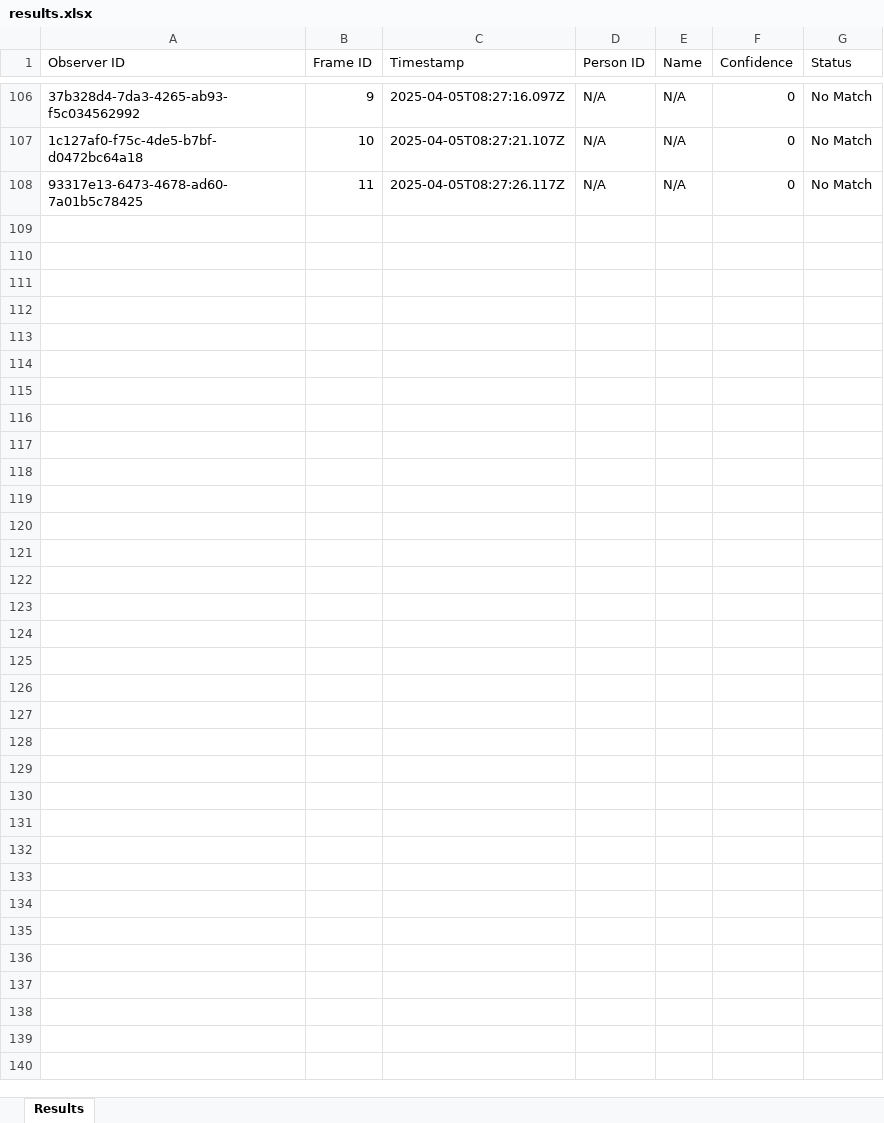
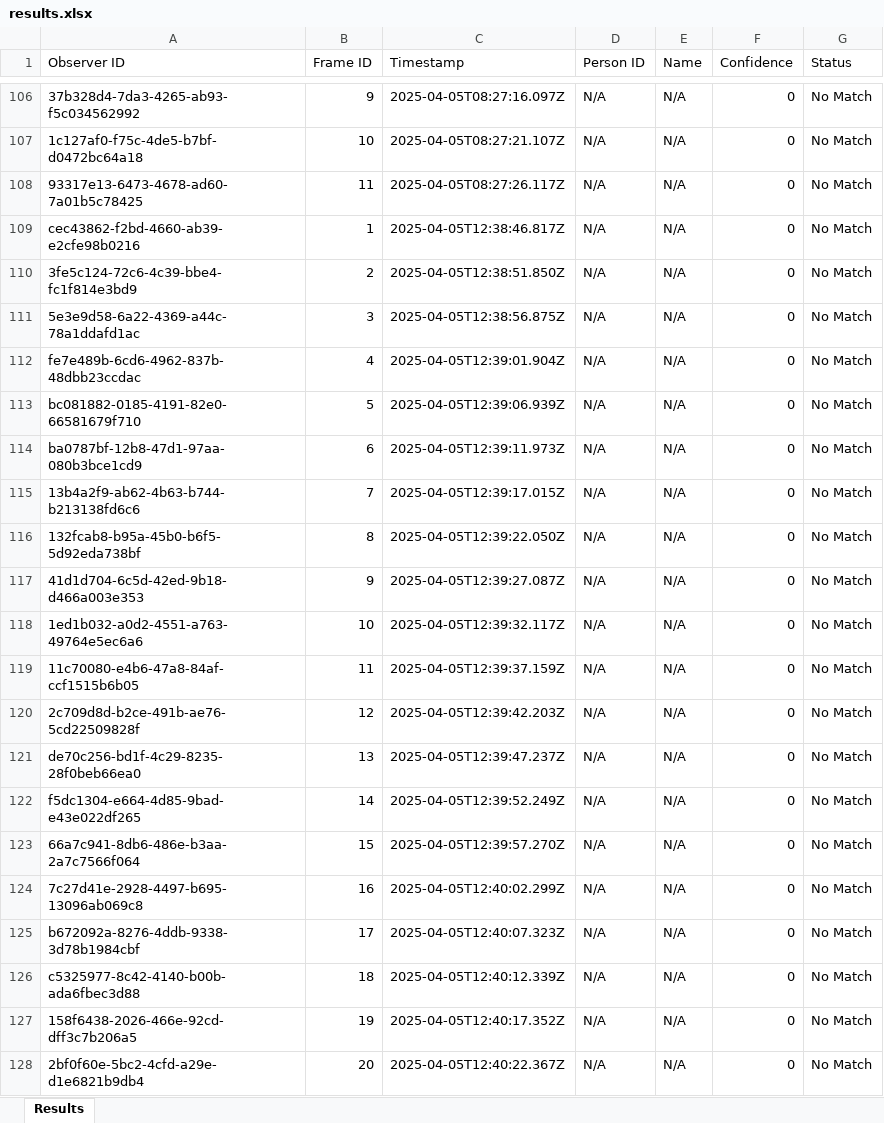
Before and after one commit to ShreyanDasari/face-recognition-app, an Excel workbook: results.xlsx, sheet Results, drawn as a sheet; only a part is shown, gaps mark what is left out; values as stored, in another font and other column widths than the file's, no borders; the diff names each change by its address in the sheet, - before the commit and + after, or states it on an @@ line.

```diff
--- a/results.xlsx (sheet Results)
+++ b/results.xlsx (sheet Results)
+row 109: cec43862-f2bd-4660-ab39-e2cfe98b0216 | 1 | 2025-04-05T12:38:46.817Z | N/A | N/A | 0 | No Match
+row 110: 3fe5c124-72c6-4c39-bbe4-fc1f814e3bd9 | 2 | 2025-04-05T12:38:51.850Z | N/A | N/A | 0 | No Match
+row 111: 5e3e9d58-6a22-4369-a44c-78a1ddafd1ac | 3 | 2025-04-05T12:38:56.875Z | N/A | N/A | 0 | No Match
+row 112: fe7e489b-6cd6-4962-837b-48dbb23ccdac | 4 | 2025-04-05T12:39:01.904Z | N/A | N/A | 0 | No Match
+row 113: bc081882-0185-4191-82e0-66581679f710 | 5 | 2025-04-05T12:39:06.939Z | N/A | N/A | 0 | No Match
+row 114: ba0787bf-12b8-47d1-97aa-080b3bce1cd9 | 6 | 2025-04-05T12:39:11.973Z | N/A | N/A | 0 | No Match
+row 115: 13b4a2f9-ab62-4b63-b744-b213138fd6c6 | 7 | 2025-04-05T12:39:17.015Z | N/A | N/A | 0 | No Match
+row 116: 132fcab8-b95a-45b0-b6f5-5d92eda738bf | 8 | 2025-04-05T12:39:22.050Z | N/A | N/A | 0 | No Match
+row 117: 41d1d704-6c5d-42ed-9b18-d466a003e353 | 9 | 2025-04-05T12:39:27.087Z | N/A | N/A | 0 | No Match
+row 118: 1ed1b032-a0d2-4551-a763-49764e5ec6a6 | 10 | 2025-04-05T12:39:32.117Z | N/A | N/A | 0 | No Match
+row 119: 11c70080-e4b6-47a8-84af-ccf1515b6b05 | 11 | 2025-04-05T12:39:37.159Z | N/A | N/A | 0 | No Match
+row 120: 2c709d8d-b2ce-491b-ae76-5cd22509828f | 12 | 2025-04-05T12:39:42.203Z | N/A | N/A | 0 | No Match
+row 121: de70c256-bd1f-4c29-8235-28f0beb66ea0 | 13 | 2025-04-05T12:39:47.237Z | N/A | N/A | 0 | No Match
+row 122: f5dc1304-e664-4d85-9bad-e43e022df265 | 14 | 2025-04-05T12:39:52.249Z | N/A | N/A | 0 | No Match
+row 123: 66a7c941-8db6-486e-b3aa-2a7c7566f064 | 15 | 2025-04-05T12:39:57.270Z | N/A | N/A | 0 | No Match
+row 124: 7c27d41e-2928-4497-b695-13096ab069c8 | 16 | 2025-04-05T12:40:02.299Z | N/A | N/A | 0 | No Match
+row 125: b672092a-8276-4ddb-9338-3d78b1984cbf | 17 | 2025-04-05T12:40:07.323Z | N/A | N/A | 0 | No Match
+row 126: c5325977-8c42-4140-b00b-ada6fbec3d88 | 18 | 2025-04-05T12:40:12.339Z | N/A | N/A | 0 | No Match
+row 127: 158f6438-2026-466e-92cd-dff3c7b206a5 | 19 | 2025-04-05T12:40:17.352Z | N/A | N/A | 0 | No Match
+row 128: 2bf0f60e-5bc2-4cfd-a29e-d1e6821b9db4 | 20 | 2025-04-05T12:40:22.367Z | N/A | N/A | 0 | No Match
```
Also changed, not shown: 3 other files.
